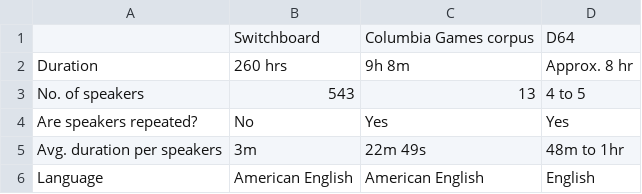
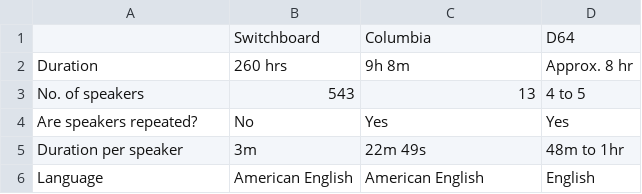
Before and after one commit to chris4540/DT2112_SpeechTech, a CSV file: home_exam/csv/task_4_2_p1.csv, drawn as a sheet.

```diff
--- a/home_exam/csv/task_4_2_p1.csv
+++ b/home_exam/csv/task_4_2_p1.csv
@@ -1,2 +1,2 @@
-,Switchboard,Columbia Games corpus,D64
+,Switchboard,Columbia,D64
 Duration,260 hrs,9h 8m,Approx. 8 hr
@@ -4,3 +4,3 @@ No. of speakers,543,13,4 to 5
 Are speakers repeated?,No,Yes,Yes
-Avg. duration per speakers,3m,22m 49s,48m to 1hr
+Duration per speaker,3m,22m 49s,48m to 1hr
 Language,American English,American English,English
```
Also changed, not shown: home_exam/csv/task_4_2_p2.csv, 1 other file.
